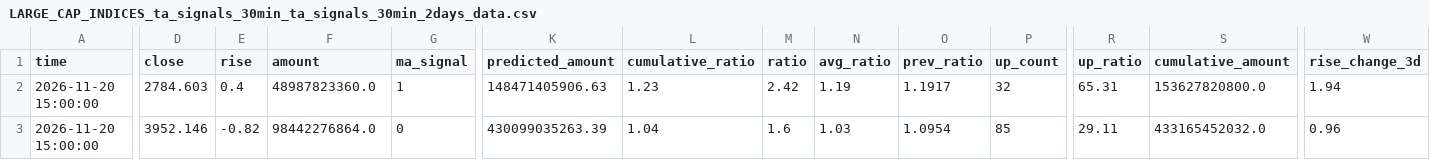
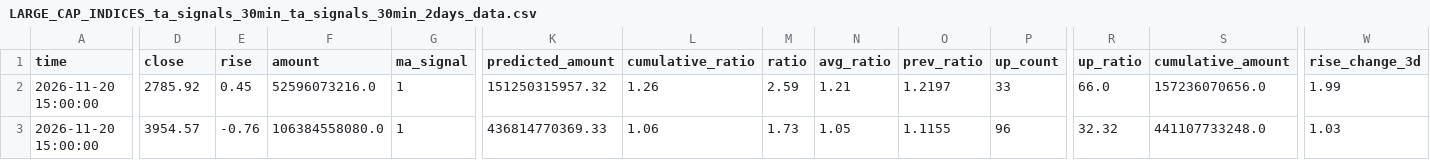
Before and after one commit to siderdata/tss_ai_stock, a CSV file: data/LARGE_CAP_INDICES_ta_signals_30min_ta_signals_30min_2days_data.csv, drawn as a sheet; only a part is shown, gaps mark what is left out; the diff covers the shown part only; the diff names each change by its address in the sheet, - before the commit and + after, or states it on an @@ line.

```diff
--- a/data/LARGE_CAP_INDICES_ta_signals_30min_ta_signals_30min_2days_data.csv
+++ b/data/LARGE_CAP_INDICES_ta_signals_30min_ta_signals_30min_2days_data.csv
-D2 (close): 2784.603
+D2 (close): 2785.92
-E2 (rise): 0.4
+E2 (rise): 0.45
-F2 (amount): 48987823360.0
+F2 (amount): 52596073216.0
-K2 (predicted_amount): 148471405906.63
+K2 (predicted_amount): 151250315957.32
-L2 (cumulative_ratio): 1.23
+L2 (cumulative_ratio): 1.26
-M2 (ratio): 2.42
+M2 (ratio): 2.59
-N2 (avg_ratio): 1.19
+N2 (avg_ratio): 1.21
-O2 (prev_ratio): 1.1917
+O2 (prev_ratio): 1.2197
-P2 (up_count): 32
+P2 (up_count): 33
-R2 (up_ratio): 65.31
+R2 (up_ratio): 66.0
-S2 (cumulative_amount): 153627820800.0
+S2 (cumulative_amount): 157236070656.0
-W2 (rise_change_3d): 1.94
+W2 (rise_change_3d): 1.99
-D3 (close): 3952.146
+D3 (close): 3954.57
-E3 (rise): -0.82
+E3 (rise): -0.76
-F3 (amount): 98442276864.0
+F3 (amount): 106384558080.0
-G3 (ma_signal): 0
+G3 (ma_signal): 1
-K3 (predicted_amount): 430099035263.39
+K3 (predicted_amount): 436814770369.33
-L3 (cumulative_ratio): 1.04
+L3 (cumulative_ratio): 1.06
-M3 (ratio): 1.6
+M3 (ratio): 1.73
-N3 (avg_ratio): 1.03
+N3 (avg_ratio): 1.05
-O3 (prev_ratio): 1.0954
+O3 (prev_ratio): 1.1155
-P3 (up_count): 85
+P3 (up_count): 96
-R3 (up_ratio): 29.11
+R3 (up_ratio): 32.32
-S3 (cumulative_amount): 433165452032.0
+S3 (cumulative_amount): 441107733248.0
-W3 (rise_change_3d): 0.96
+W3 (rise_change_3d): 1.03
```
Also changed, not shown: 50 edited cells elsewhere in this file, data/CORE_INDICES_ta_signals_30min_ta_signals_30min_2days_data.csv, data/LARGE_CAP_INDICES_ta_signals_60min_ta_signals_60min_2days_data.csv, 50 other files.
